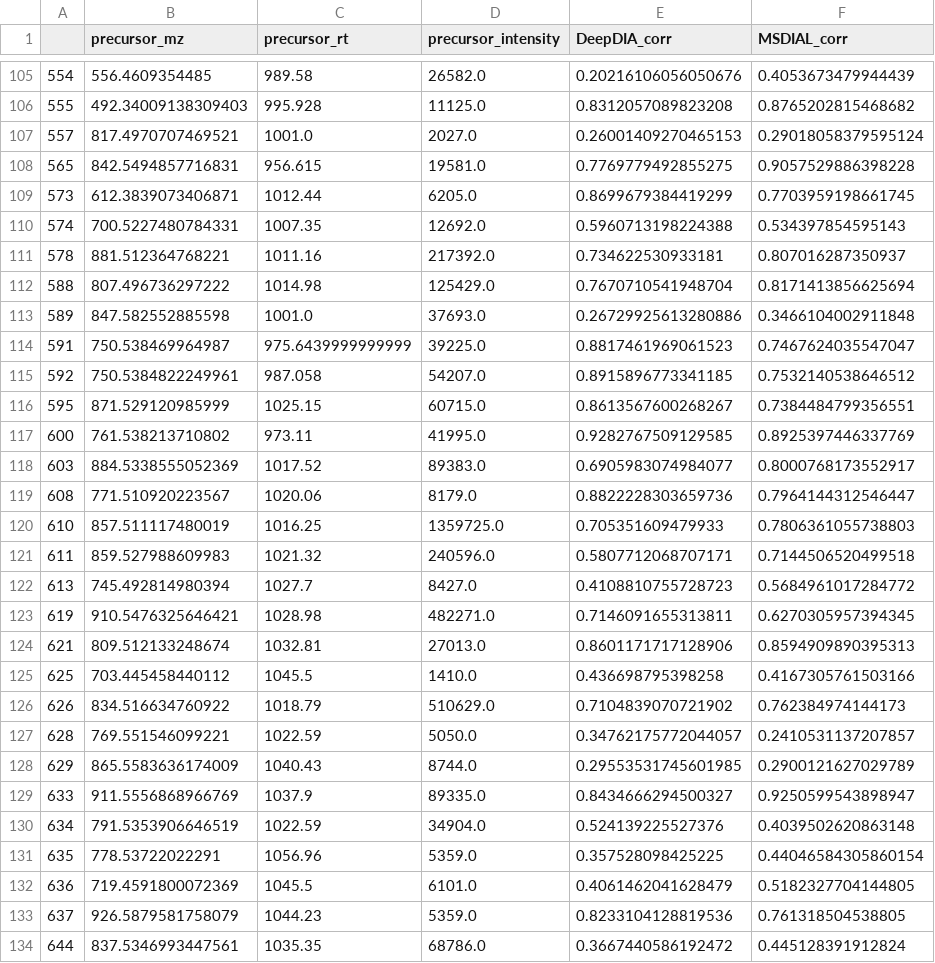
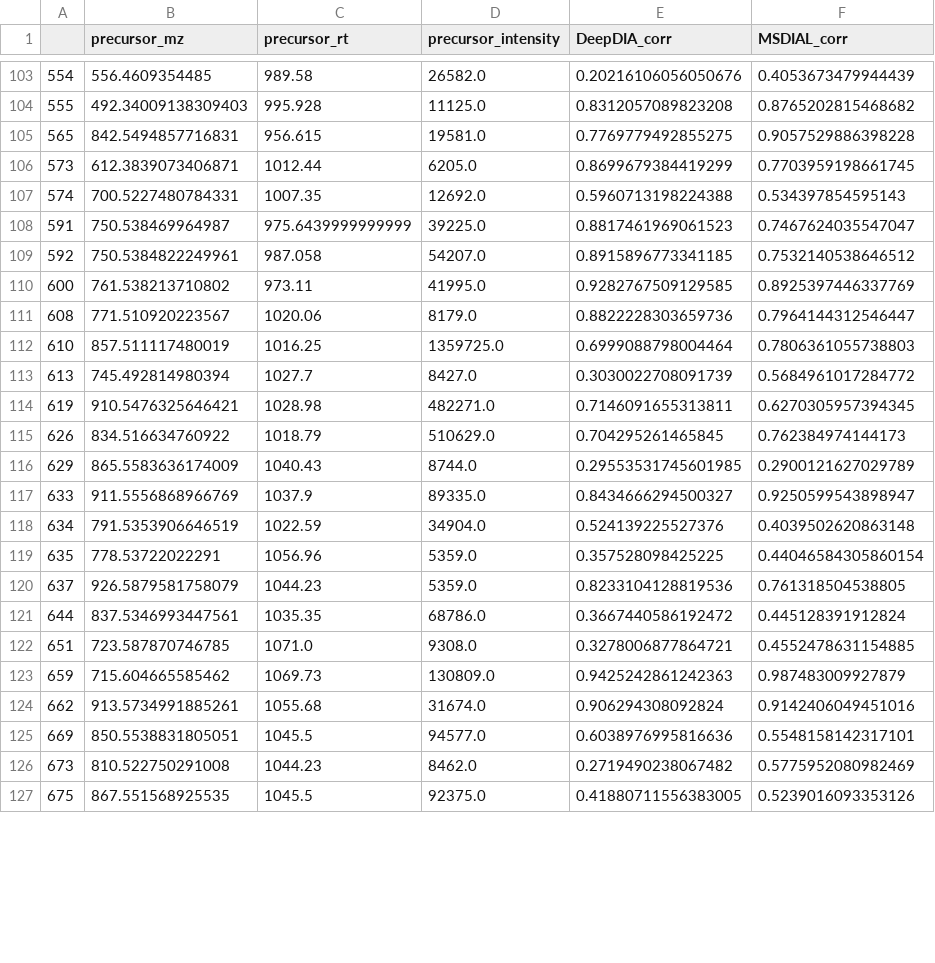
Before and after one commit to hcji/DeepSWATH_v1, a CSV file: Comparision/MetaboDIA_Data/results/comparision_neg.csv, drawn as a sheet; only a part is shown, gaps mark what is left out; the shorter side is filled out with more unchanged rows; the diff covers the shown part only.

Commit message:
update results

```diff
--- a/Comparision/MetaboDIA_Data/results/comparision_neg.csv
+++ b/Comparision/MetaboDIA_Data/results/comparision_neg.csv
@@ -106,3 +104,2 @@
 555,492.34009138309403,995.928,11125.0,0.8312057089823208,0.8765202815468682
-557,817.4970707469521,1001.0,2027.0,0.26001409270465153,0.29018058379595124
 565,842.5494857716831,956.615,19581.0,0.7769779492855275,0.9057529886398228
@@ -110,19 +107,10 @@
 574,700.5227480784331,1007.35,12692.0,0.5960713198224388,0.534397854595143
-578,881.512364768221,1011.16,217392.0,0.734622530933181,0.807016287350937
-588,807.496736297222,1014.98,125429.0,0.7670710541948704,0.8171413856625694
-589,847.582552885598,1001.0,37693.0,0.26729925613280886,0.3466104002911848
 591,750.538469964987,975.6439999999999,39225.0,0.8817461969061523,0.7467624035547047
 592,750.5384822249961,987.058,54207.0,0.8915896773341185,0.7532140538646512
-595,871.529120985999,1025.15,60715.0,0.8613567600268267,0.7384484799356551
 600,761.538213710802,973.11,41995.0,0.9282767509129585,0.8925397446337769
-603,884.5338555052369,1017.52,89383.0,0.6905983074984077,0.8000768173552917
 608,771.510920223567,1020.06,8179.0,0.8822228303659736,0.7964144312546447
-610,857.511117480019,1016.25,1359725.0,0.705351609479933,0.7806361055738803
-611,859.527988609983,1021.32,240596.0,0.5807712068707171,0.7144506520499518
-613,745.492814980394,1027.7,8427.0,0.4108810755728723,0.5684961017284772
+610,857.511117480019,1016.25,1359725.0,0.6999088798004464,0.7806361055738803
+613,745.492814980394,1027.7,8427.0,0.3030022708091739,0.5684961017284772
 619,910.5476325646421,1028.98,482271.0,0.7146091655313811,0.6270305957394345
-621,809.512133248674,1032.81,27013.0,0.8601171717128906,0.8594909890395313
-625,703.445458440112,1045.5,1410.0,0.436698795398258,0.4167305761503166
-626,834.516634760922,1018.79,510629.0,0.7104839070721902,0.762384974144173
-628,769.551546099221,1022.59,5050.0,0.34762175772044057,0.2410531137207857
+626,834.516634760922,1018.79,510629.0,0.704295261465845,0.762384974144173
 629,865.5583636174009,1040.43,8744.0,0.29553531745601985,0.2900121627029789
@@ -131,3 +119,2 @@
 635,778.53722022291,1056.96,5359.0,0.357528098425225,0.44046584305860154
-636,719.4591800072369,1045.5,6101.0,0.4061462041628479,0.5182327704144805
 637,926.5879581758079,1044.23,5359.0,0.8233104128819536,0.761318504538805
```
Also changed, not shown: 7 removed rows and 11 edited cells elsewhere in this file, Comparision/MetaboDIA_Data/results/comparision_pos.csv, 8 other files.
